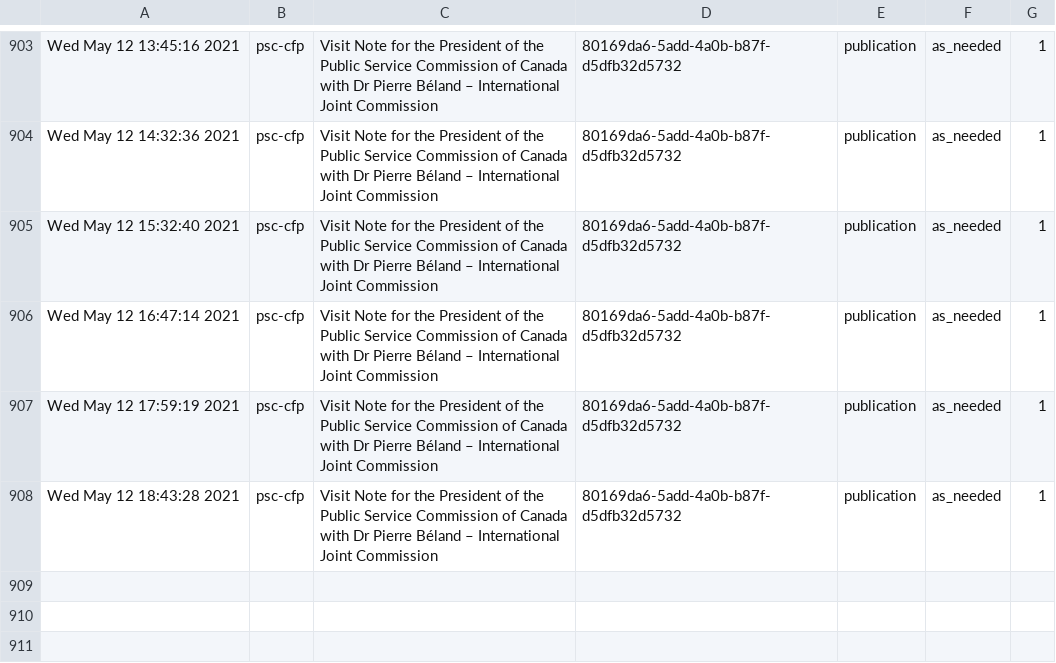
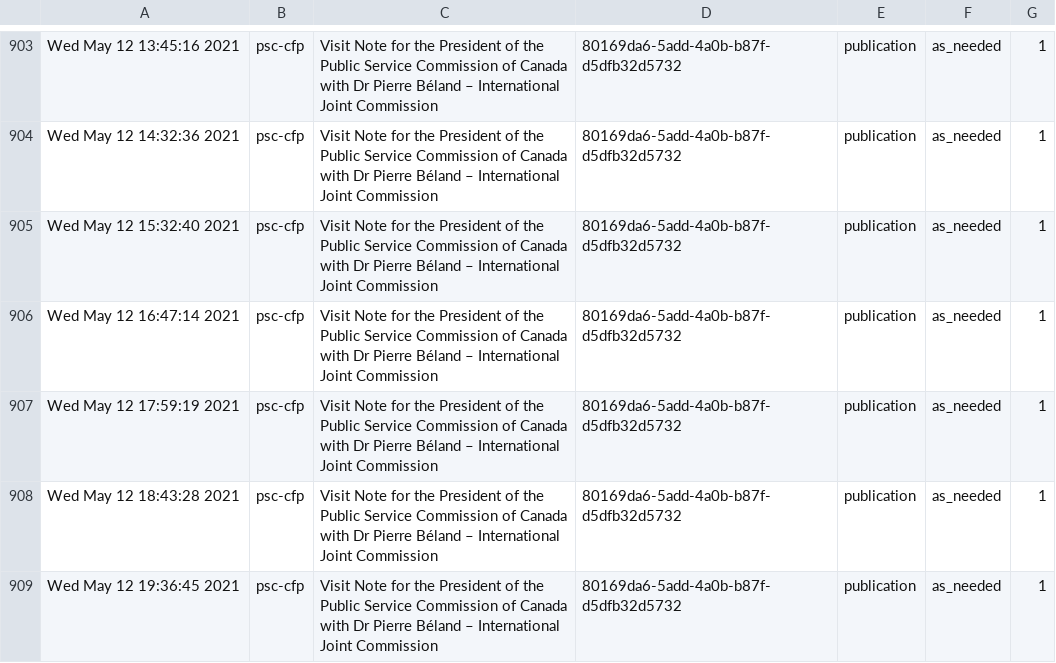
Before and after one commit to PatLittle/Ryerson-Big-Data-Analytics-Final-Project, a CSV file: popularity-predictions.csv, drawn as a sheet; only a part is shown, gaps mark what is left out; the diff names each change by its address in the sheet, - before the commit and + after, or states it on an @@ line.

```diff
--- a/popularity-predictions.csv
+++ b/popularity-predictions.csv
+row 909: Wed May 12 19:36:45 2021 | psc-cfp | Visit Note for the President of the Public Service Commission of Canada with Dr Pierre Béland – International Joint Commission | 80169da6-5add-4a0b-b87f-d5dfb32d5732 | publication | as_needed | 1
```
